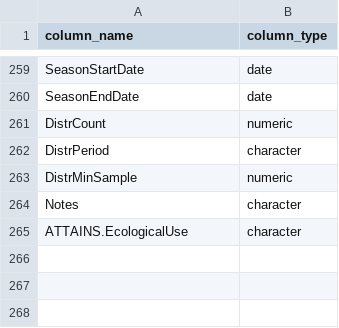
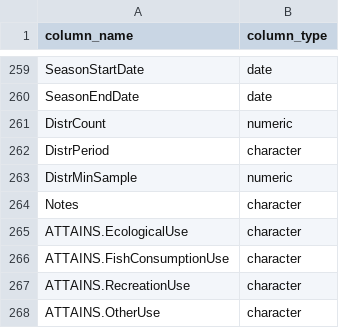
Before and after one commit to USEPA/EPATADA, a CSV file: inst/extdata/TADAColTypeRef.csv, drawn as a sheet; only a part is shown, gaps mark what is left out.

```diff
--- a/inst/extdata/TADAColTypeRef.csv
+++ b/inst/extdata/TADAColTypeRef.csv
@@ -265 +265,4 @@ Notes,character
 ATTAINS.EcologicalUse,character
+ATTAINS.FishConsumptionUse,character
+ATTAINS.RecreationUse,character
+ATTAINS.OtherUse,character
```
Also changed, not shown: 47 other files.
